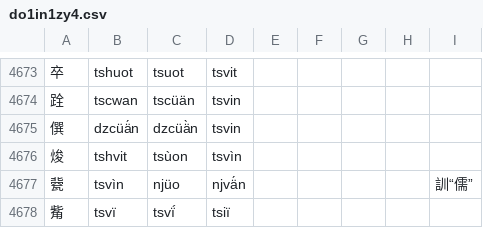
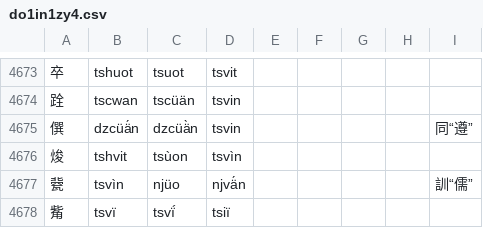
Before and after one commit to uliloewi/zhong1gu3li3in1, a CSV file: zhongguliin/do1in1zy4.csv, drawn as a sheet; only a part is shown, gaps mark what is left out.

Commit message:
Update do1in1zy4.csv
僎讀tsvin同遵

```diff
--- a/zhongguliin/do1in1zy4.csv
+++ b/zhongguliin/do1in1zy4.csv
@@ -4674,3 +4674,3 @@
 跧,tscwan,tscüän,tsvin,,,,,
-僎,dzcüä́n,dzcüä̀n,tsvin,,,,,
+僎,dzcüä́n,dzcüä̀n,tsvin,,,,,同“遵”
 焌,tshvit,tsùon,tsvìn,,,,,
```
